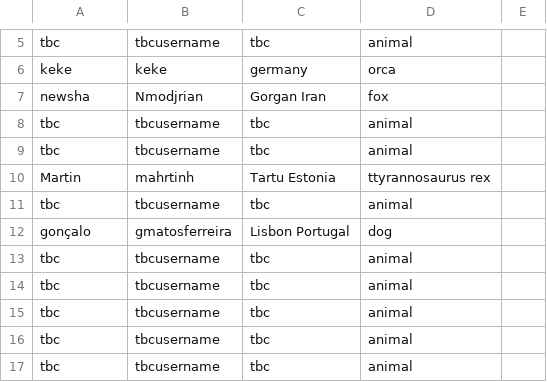
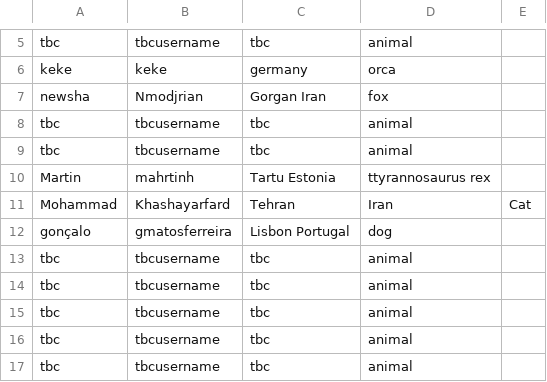
Before and after one commit to tdscience/course, a CSV file: data/people.csv, drawn as a sheet; only a part is shown, gaps mark what is left out.

Commit message:
Update people.csv

```diff
--- a/data/people.csv
+++ b/data/people.csv
@@ -10,3 +10,3 @@ tbc,tbcusername,tbc,animal
 Martin,mahrtinh,Tartu Estonia,ttyrannosaurus rex
-tbc,tbcusername,tbc,animal
+Mohammad,Khashayarfard,Tehran, Iran, Cat
 gonçalo,gmatosferreira,Lisbon Portugal,dog
```
